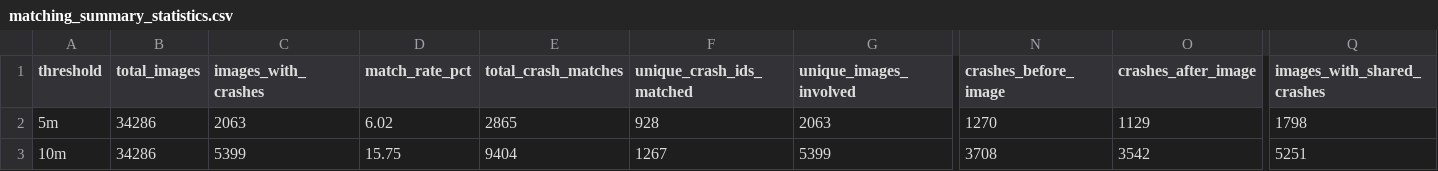
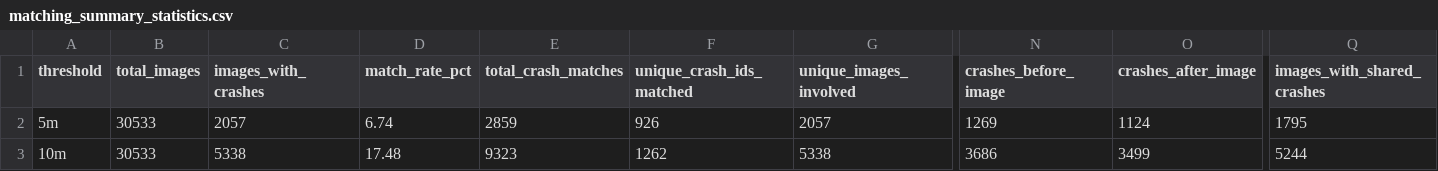
Before and after one commit to DarthLP/Road-vs-Crashes, a CSV file: reports/Matches/matching_summary_statistics.csv, drawn as a sheet; only a part is shown, gaps mark what is left out; the diff covers the shown part only; the diff names each change by its address in the sheet, - before the commit and + after, or states it on an @@ line.

```diff
--- a/reports/Matches/matching_summary_statistics.csv
+++ b/reports/Matches/matching_summary_statistics.csv
-B2:B3 (total_images): 34286
+B2:B3 (total_images): 30533
-C2 (images_with_crashes): 2063
+C2 (images_with_crashes): 2057
-D2 (match_rate_pct): 6.02
+D2 (match_rate_pct): 6.74
-E2 (total_crash_matches): 2865
+E2 (total_crash_matches): 2859
-F2 (unique_crash_ids_matched): 928
+F2 (unique_crash_ids_matched): 926
-G2 (unique_images_involved): 2063
+G2 (unique_images_involved): 2057
-N2 (crashes_before_image): 1270
+N2 (crashes_before_image): 1269
-O2 (crashes_after_image): 1129
+O2 (crashes_after_image): 1124
-Q2 (images_with_shared_crashes): 1798
+Q2 (images_with_shared_crashes): 1795
-C3 (images_with_crashes): 5399
+C3 (images_with_crashes): 5338
-D3 (match_rate_pct): 15.75
+D3 (match_rate_pct): 17.48
-E3 (total_crash_matches): 9404
+E3 (total_crash_matches): 9323
-F3 (unique_crash_ids_matched): 1267
+F3 (unique_crash_ids_matched): 1262
-G3 (unique_images_involved): 5399
+G3 (unique_images_involved): 5338
-N3 (crashes_before_image): 3708
+N3 (crashes_before_image): 3686
-O3 (crashes_after_image): 3542
+O3 (crashes_after_image): 3499
-Q3 (images_with_shared_crashes): 5251
+Q3 (images_with_shared_crashes): 5244
```
Also changed, not shown: 25 edited cells elsewhere in this file, reports/Matches/crash_count_distributions.csv, reports/Matches/matched_crashes_per_year.csv, 26 other files.
